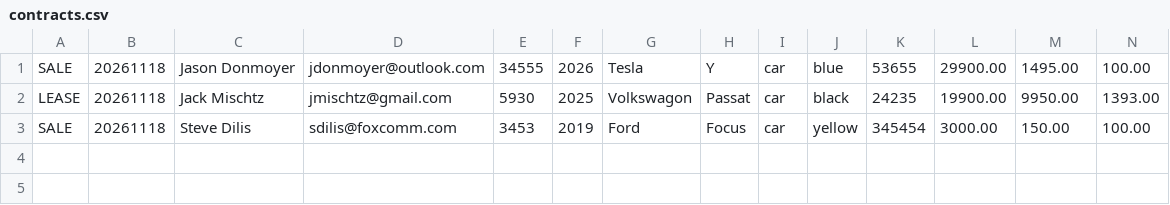
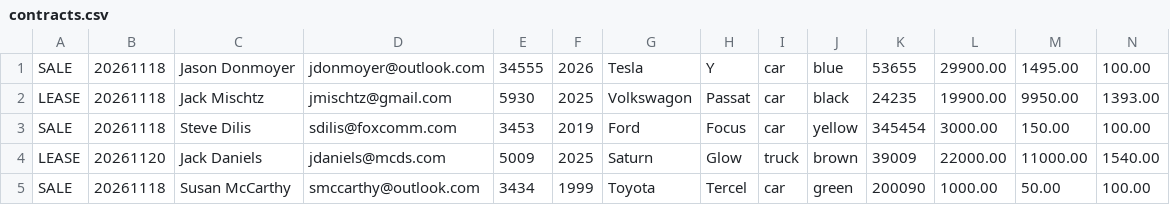
Before and after one commit to premannamal/adv-dealership-project1, a CSV file: contracts.csv, drawn as a sheet; only a part is shown; rows hold the shown columns only; the diff names each change by its address in the sheet, - before the commit and + after, or states it on an @@ line.

```diff
--- a/contracts.csv
+++ b/contracts.csv
+row 4: LEASE | 20261120 | Jack Daniels | jdaniels@mcds.com | 5009 | 2025 | Saturn | Glow | truck | brown | 39009 | 22000.00 | 11000.00 | 1540.00
+row 5: SALE | 20261118 | Susan McCarthy | smccarthy@outlook.com | 3434 | 1999 | Toyota | Tercel | car | green | 200090 | 1000.00 | 50.00 | 100.00
```
Also changed, not shown: 1 other file.
